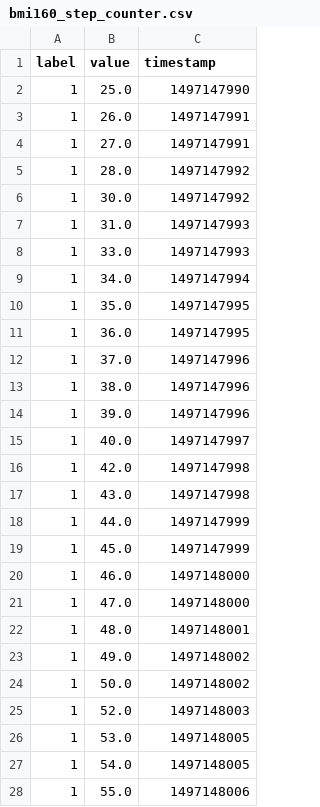
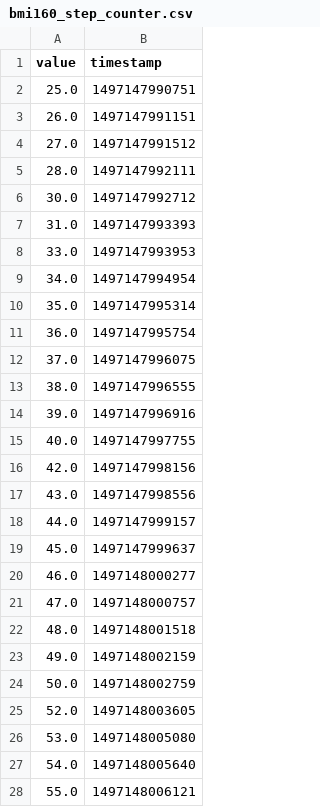
Before and after one commit to bnbhehe/ml4qs, a CSV file: datasets/stairs/csv/bmi160_step_counter.csv, drawn as a sheet; only a part is shown; removed rows and columns are numbered as before the commit, all else as after; the diff covers the shown part only; the diff names each change by its address in the sheet, - before the commit and + after, or states it on an @@ line.

```diff
--- a/datasets/stairs/csv/bmi160_step_counter.csv
+++ b/datasets/stairs/csv/bmi160_step_counter.csv
-column A (label), rows 2-28: all 1
-B2 (timestamp): 1497147990
+B2 (timestamp): 1497147990751
-B3 (timestamp): 1497147991
+B3 (timestamp): 1497147991151
-B4 (timestamp): 1497147991
+B4 (timestamp): 1497147991512
-B5 (timestamp): 1497147992
+B5 (timestamp): 1497147992111
-B6 (timestamp): 1497147992
+B6 (timestamp): 1497147992712
-B7 (timestamp): 1497147993
+B7 (timestamp): 1497147993393
-B8 (timestamp): 1497147993
+B8 (timestamp): 1497147993953
-B9 (timestamp): 1497147994
+B9 (timestamp): 1497147994954
-B10 (timestamp): 1497147995
+B10 (timestamp): 1497147995314
-B11 (timestamp): 1497147995
+B11 (timestamp): 1497147995754
-B12 (timestamp): 1497147996
+B12 (timestamp): 1497147996075
-B13 (timestamp): 1497147996
+B13 (timestamp): 1497147996555
-B14 (timestamp): 1497147996
+B14 (timestamp): 1497147996916
-B15 (timestamp): 1497147997
+B15 (timestamp): 1497147997755
-B16 (timestamp): 1497147998
+B16 (timestamp): 1497147998156
-B17 (timestamp): 1497147998
+B17 (timestamp): 1497147998556
-B18 (timestamp): 1497147999
+B18 (timestamp): 1497147999157
-B19 (timestamp): 1497147999
+B19 (timestamp): 1497147999637
-B20 (timestamp): 1497148000
+B20 (timestamp): 1497148000277
-B21 (timestamp): 1497148000
+B21 (timestamp): 1497148000757
-B22 (timestamp): 1497148001
+B22 (timestamp): 1497148001518
-B23 (timestamp): 1497148002
+B23 (timestamp): 1497148002159
-B24 (timestamp): 1497148002
+B24 (timestamp): 1497148002759
-B25 (timestamp): 1497148003
+B25 (timestamp): 1497148003605
-B26 (timestamp): 1497148005
+B26 (timestamp): 1497148005080
-B27 (timestamp): 1497148005
+B27 (timestamp): 1497148005640
-B28 (timestamp): 1497148006
+B28 (timestamp): 1497148006121
```
Also changed, not shown: 113 edited cells elsewhere in this file, datasets/stairs/csv/bmi160_step_detector.csv, datasets/stairs/csv/rpr0521_light_sensor.csv, 57 other files.
